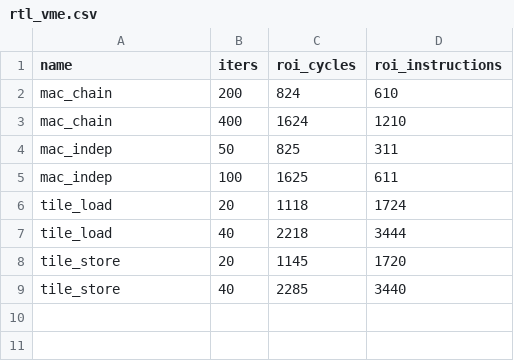
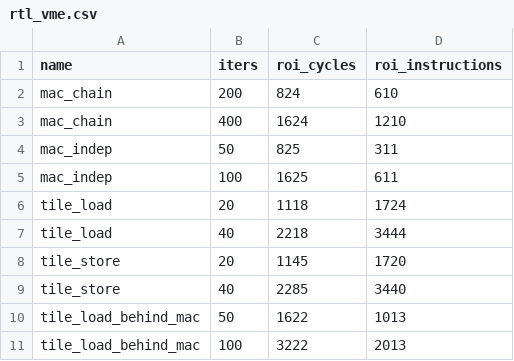
Before and after one commit to LonghornSilicon/reef, a CSV file: reef-perf/microbenchmarks/matrix/rtl_vme.csv, drawn as a sheet; the diff names each change by its address in the sheet, - before the commit and + after, or states it on an @@ line.

```diff
--- a/reef-perf/microbenchmarks/matrix/rtl_vme.csv
+++ b/reef-perf/microbenchmarks/matrix/rtl_vme.csv
+row 10: tile_load_behind_mac | 50 | 1622 | 1013
+row 11: tile_load_behind_mac | 100 | 3222 | 2013
```
Also changed, not shown: 9 other files.
